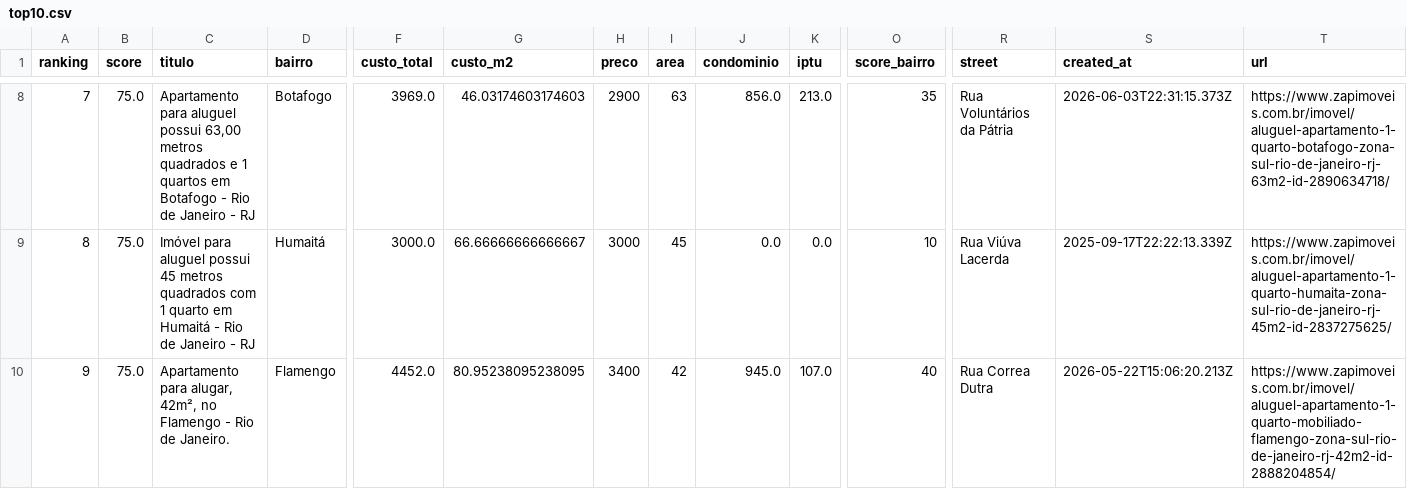
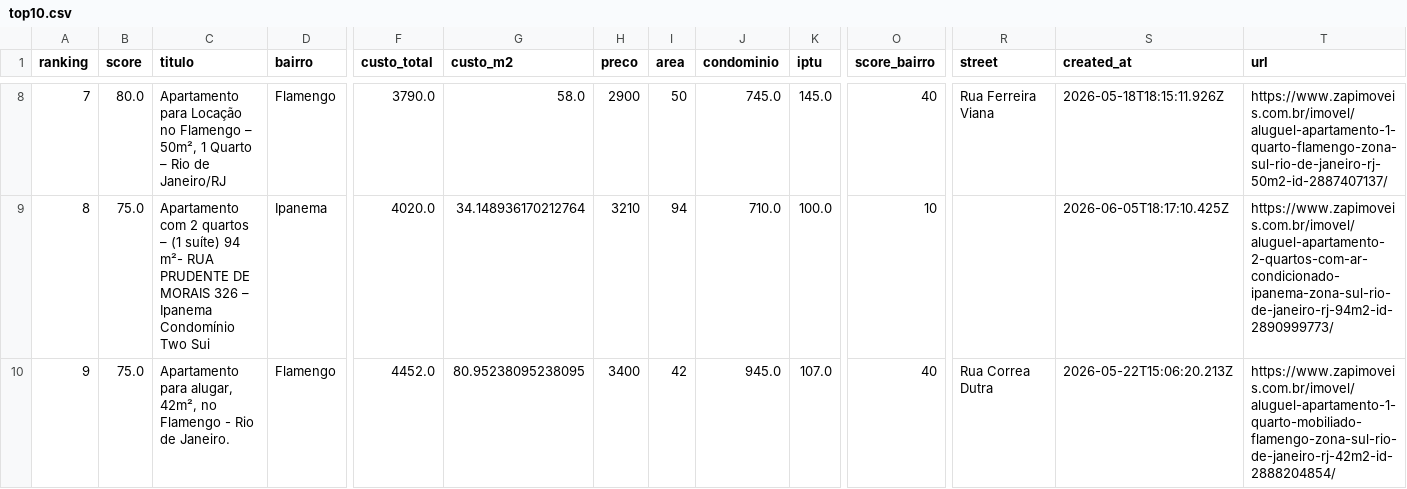
Before and after one commit to DboechatM/RentHunter, a CSV file: data/zap/top/top10.csv, drawn as a sheet; only a part is shown, gaps mark what is left out; the diff covers the shown part only; the diff names each change by its address in the sheet, - before the commit and + after, or states it on an @@ line.

```diff
--- a/data/zap/top/top10.csv
+++ b/data/zap/top/top10.csv
-B8 (score): 75.0
+B8 (score): 80.0
-C8 (titulo): Apartamento para aluguel possui 63,00 metros quadrados e 1 quartos em Botafogo - Rio de Janeiro - RJ
+C8 (titulo): Apartamento para Locação no Flamengo – 50m², 1 Quarto – Rio de Janeiro/RJ
-D8 (bairro): Botafogo
+D8 (bairro): Flamengo
-F8 (custo_total): 3969.0
+F8 (custo_total): 3790.0
-G8 (custo_m2): 46.03174603174603
+G8 (custo_m2): 58.0
-I8 (area): 63
+I8 (area): 50
-J8 (condominio): 856.0
+J8 (condominio): 745.0
-K8 (iptu): 213.0
+K8 (iptu): 145.0
-O8 (score_bairro): 35
+O8 (score_bairro): 40
-R8 (street): Rua Voluntários da Pátria
+R8 (street): Rua Ferreira Viana
-S8 (created_at): 2026-06-03T22:31:15.373Z
+S8 (created_at): 2026-05-18T18:15:11.926Z
-T8 (url): https://www.zapimoveis.com.br/imovel/aluguel-apartamento-1-quarto-botafogo-zona-sul-rio-de-janeiro-rj-63m2-id-2890634718/
+T8 (url): https://www.zapimoveis.com.br/imovel/aluguel-apartamento-1-quarto-flamengo-zona-sul-rio-de-janeiro-rj-50m2-id-2887407137/
-C9 (titulo): Imóvel para aluguel possui 45 metros quadrados com 1 quarto em Humaitá - Rio de Janeiro - RJ
+C9 (titulo): Apartamento com 2 quartos – (1 suíte) 94 m²- RUA PRUDENTE DE MORAIS 326 – Ipanema Condomínio Two Sui
-D9 (bairro): Humaitá
+D9 (bairro): Ipanema
-F9 (custo_total): 3000.0
+F9 (custo_total): 4020.0
-G9 (custo_m2): 66.66666666666667
+G9 (custo_m2): 34.148936170212764
-H9 (preco): 3000
+H9 (preco): 3210
-I9 (area): 45
+I9 (area): 94
-J9 (condominio): 0.0
+J9 (condominio): 710.0
-K9 (iptu): 0.0
+K9 (iptu): 100.0
-R9 (street): Rua Viúva Lacerda
+R9 (street): (empty)
-S9 (created_at): 2025-09-17T22:22:13.339Z
+S9 (created_at): 2026-06-05T18:17:10.425Z
-T9 (url): https://www.zapimoveis.com.br/imovel/aluguel-apartamento-1-quarto-humaita-zona-sul-rio-de-janeiro-rj-45m2-id-2837275625/
+T9 (url): https://www.zapimoveis.com.br/imovel/aluguel-apartamento-2-quartos-com-ar-condicionado-ipanema-zona-sul-rio-de-janeiro-rj-94m2-id-2890999773/
```
Also changed, not shown: 108 edited cells elsewhere in this file, 3 other files.
